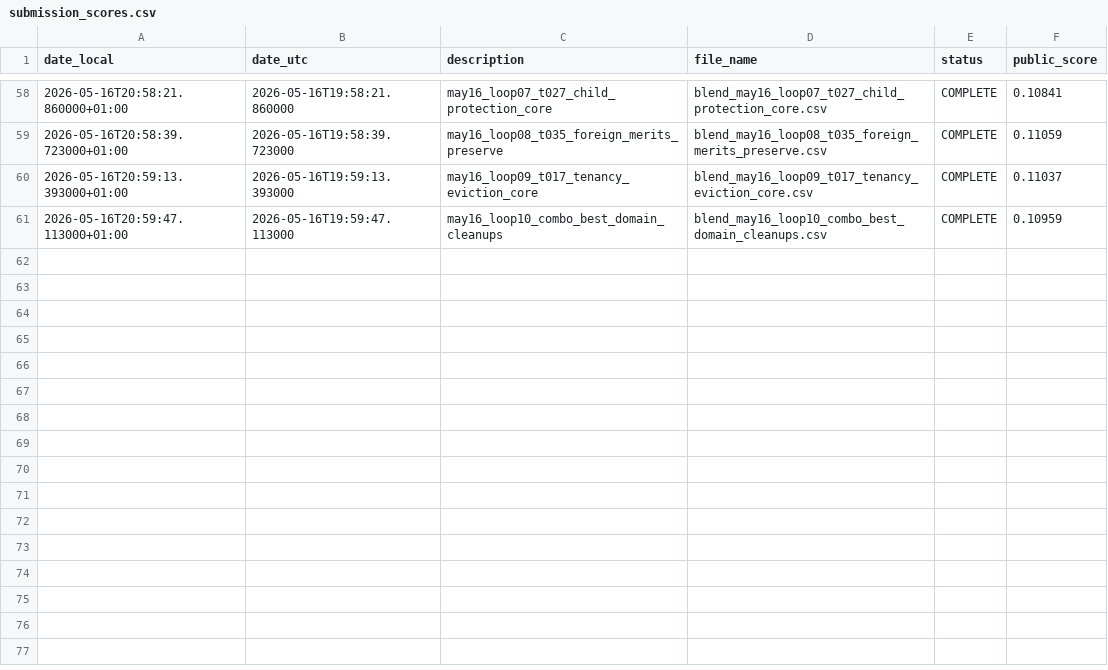
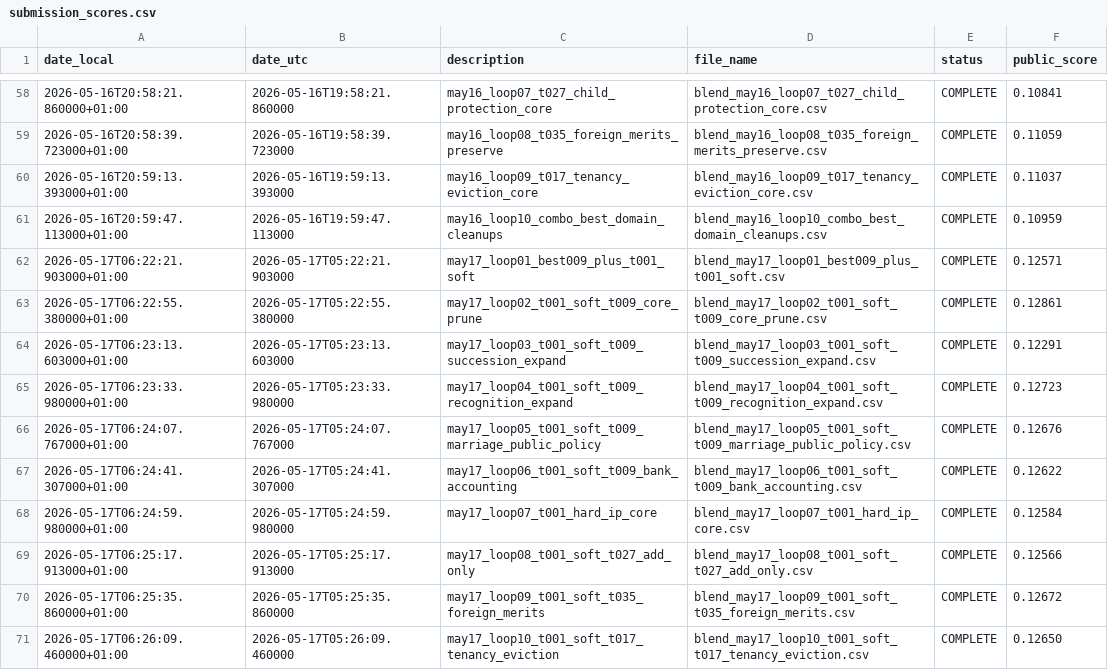
Before and after one commit to Beiciccc/swiss-legal-ir-experiments, a CSV file: experiments/submission_scores.csv, drawn as a sheet; only a part is shown, gaps mark what is left out; the diff names each change by its address in the sheet, - before the commit and + after, or states it on an @@ line.

Commit message:
Update May 17 public score archive

```diff
--- a/experiments/submission_scores.csv
+++ b/experiments/submission_scores.csv
+row 62: 2026-05-17T06:22:21.903000+01:00 | 2026-05-17T05:22:21.903000 | may17_loop01_best009_plus_t001_soft | blend_may17_loop01_best009_plus_t001_soft.csv | COMPLETE | 0.12571
+row 63: 2026-05-17T06:22:55.380000+01:00 | 2026-05-17T05:22:55.380000 | may17_loop02_t001_soft_t009_core_prune | blend_may17_loop02_t001_soft_t009_core_prune.csv | COMPLETE | 0.12861
+row 64: 2026-05-17T06:23:13.603000+01:00 | 2026-05-17T05:23:13.603000 | may17_loop03_t001_soft_t009_succession_expand | blend_may17_loop03_t001_soft_t009_succession_expand.csv | COMPLETE | 0.12291
+row 65: 2026-05-17T06:23:33.980000+01:00 | 2026-05-17T05:23:33.980000 | may17_loop04_t001_soft_t009_recognition_expand | blend_may17_loop04_t001_soft_t009_recognition_expand.csv | COMPLETE | 0.12723
+row 66: 2026-05-17T06:24:07.767000+01:00 | 2026-05-17T05:24:07.767000 | may17_loop05_t001_soft_t009_marriage_public_policy | blend_may17_loop05_t001_soft_t009_marriage_public_policy.csv | COMPLETE | 0.12676
+row 67: 2026-05-17T06:24:41.307000+01:00 | 2026-05-17T05:24:41.307000 | may17_loop06_t001_soft_t009_bank_accounting | blend_may17_loop06_t001_soft_t009_bank_accounting.csv | COMPLETE | 0.12622
+row 68: 2026-05-17T06:24:59.980000+01:00 | 2026-05-17T05:24:59.980000 | may17_loop07_t001_hard_ip_core | blend_may17_loop07_t001_hard_ip_core.csv | COMPLETE | 0.12584
+row 69: 2026-05-17T06:25:17.913000+01:00 | 2026-05-17T05:25:17.913000 | may17_loop08_t001_soft_t027_add_only | blend_may17_loop08_t001_soft_t027_add_only.csv | COMPLETE | 0.12566
+row 70: 2026-05-17T06:25:35.860000+01:00 | 2026-05-17T05:25:35.860000 | may17_loop09_t001_soft_t035_foreign_merits | blend_may17_loop09_t001_soft_t035_foreign_merits.csv | COMPLETE | 0.12672
+row 71: 2026-05-17T06:26:09.460000+01:00 | 2026-05-17T05:26:09.460000 | may17_loop10_t001_soft_t017_tenancy_eviction | blend_may17_loop10_t001_soft_t017_tenancy_eviction.csv | COMPLETE | 0.12650
```
Also changed, not shown: 13 other files.
